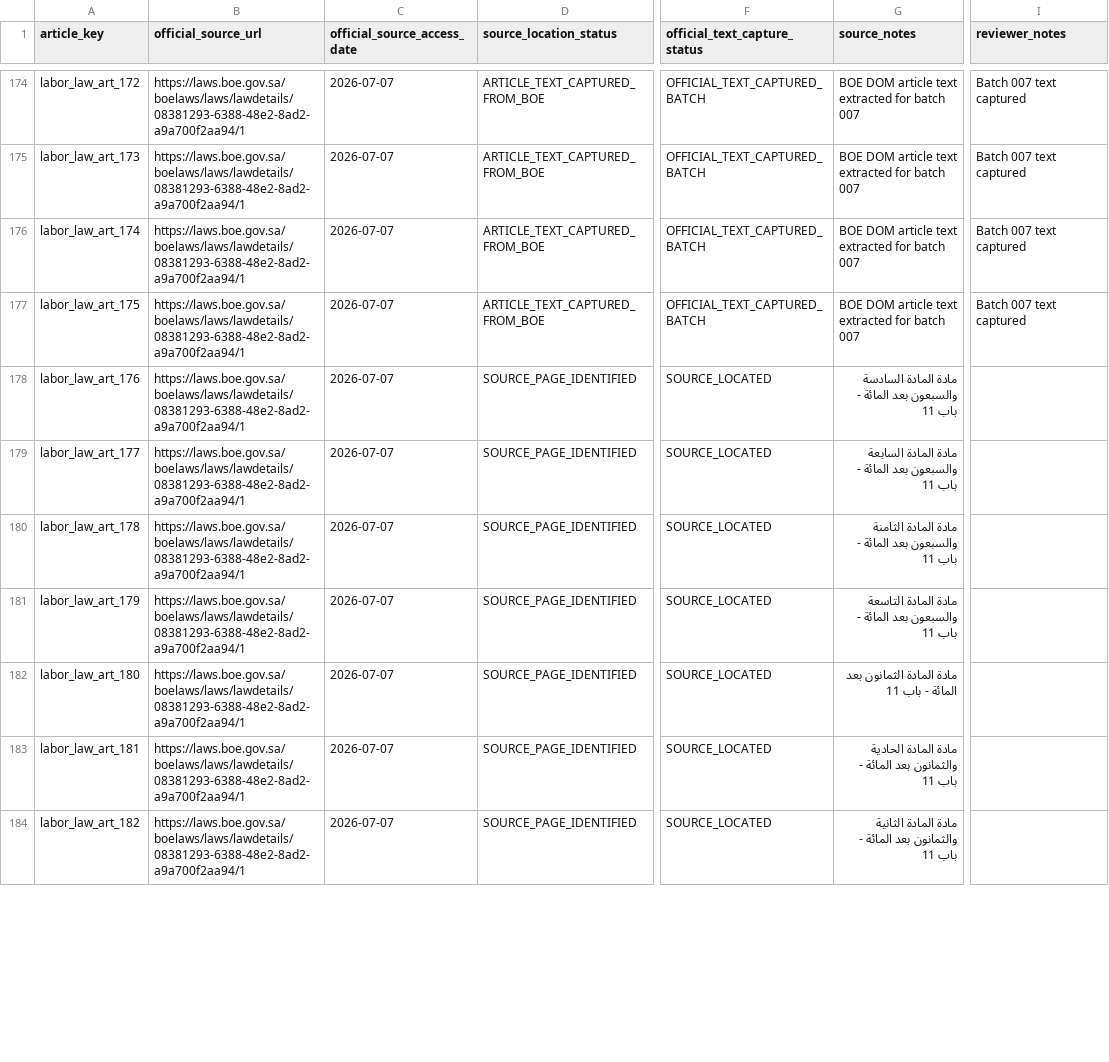
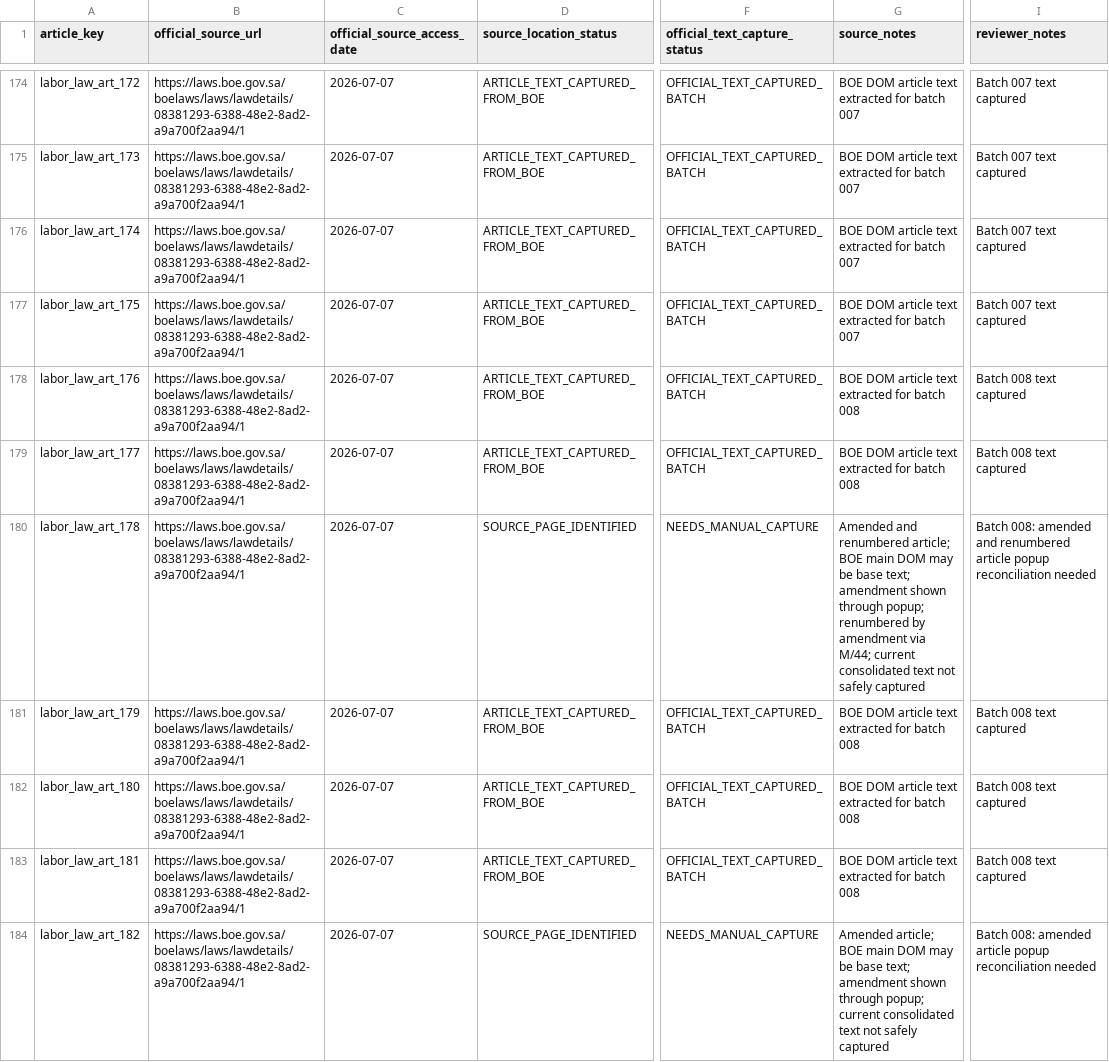
Before and after one commit to Abdullah-m7/saudi-legal-corpus-ai, a CSV file: worksheets/labor_law/reconciliation_scaffold/article_source_checklist.csv, drawn as a sheet; only a part is shown, gaps mark what is left out; the diff covers the shown part only; the diff names each change by its address in the sheet, - before the commit and + after, or states it on an @@ line.

```diff
--- a/worksheets/labor_law/reconciliation_scaffold/article_source_checklist.csv
+++ b/worksheets/labor_law/reconciliation_scaffold/article_source_checklist.csv
-D178:D179 (source_location_status): SOURCE_PAGE_IDENTIFIED
+D178:D179 (source_location_status): ARTICLE_TEXT_CAPTURED_FROM_BOE
-F178:F179 (official_text_capture_status): SOURCE_LOCATED
+F178:F179 (official_text_capture_status): OFFICIAL_TEXT_CAPTURED_BATCH
-G178 (source_notes): مادة المادة السادسة والسبعون بعد المائة - باب 11
+G178 (source_notes): BOE DOM article text extracted for batch 008
-I178:I179 (reviewer_notes): (empty)
+I178:I179 (reviewer_notes): Batch 008 text captured
-G179 (source_notes): مادة المادة السابعة والسبعون بعد المائة - باب 11
+G179 (source_notes): BOE DOM article text extracted for batch 008
-F180 (official_text_capture_status): SOURCE_LOCATED
+F180 (official_text_capture_status): NEEDS_MANUAL_CAPTURE
-G180 (source_notes): مادة المادة الثامنة والسبعون بعد المائة - باب 11
+G180 (source_notes): Amended and renumbered article; BOE main DOM may be base text; amendment shown through popup; renumbered by amendment via M/44; current consolidated text not safely captured
-I180 (reviewer_notes): (empty)
+I180 (reviewer_notes): Batch 008: amended and renumbered article popup reconciliation needed
-D181:D183 (source_location_status): SOURCE_PAGE_IDENTIFIED
+D181:D183 (source_location_status): ARTICLE_TEXT_CAPTURED_FROM_BOE
-F181:F183 (official_text_capture_status): SOURCE_LOCATED
+F181:F183 (official_text_capture_status): OFFICIAL_TEXT_CAPTURED_BATCH
-G181 (source_notes): مادة المادة التاسعة والسبعون بعد المائة - باب 11
+G181 (source_notes): BOE DOM article text extracted for batch 008
-I181:I183 (reviewer_notes): (empty)
+I181:I183 (reviewer_notes): Batch 008 text captured
-G182 (source_notes): مادة المادة الثمانون بعد المائة - باب 11
+G182 (source_notes): BOE DOM article text extracted for batch 008
-G183 (source_notes): مادة المادة الحادية والثمانون بعد المائة - باب 11
+G183 (source_notes): BOE DOM article text extracted for batch 008
-F184 (official_text_capture_status): SOURCE_LOCATED
+F184 (official_text_capture_status): NEEDS_MANUAL_CAPTURE
-G184 (source_notes): مادة المادة الثانية والثمانون بعد المائة - باب 11
+G184 (source_notes): Amended article; BOE main DOM may be base text; amendment shown through popup; current consolidated text not safely captured
-I184 (reviewer_notes): (empty)
+I184 (reviewer_notes): Batch 008: amended article popup reconciliation needed
```
Also changed, not shown: 65 edited cells elsewhere in this file, worksheets/labor_law/reconciliation_scaffold/article_inventory.csv, worksheets/labor_law/reconciliation_scaffold/extraction_quality_issues.csv, 4 other files.
